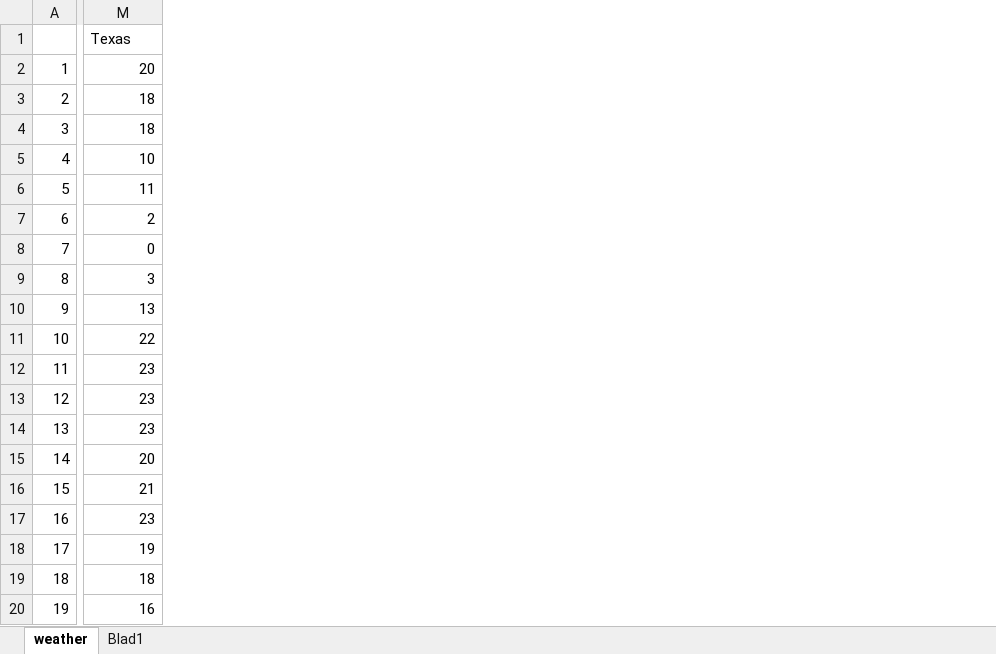
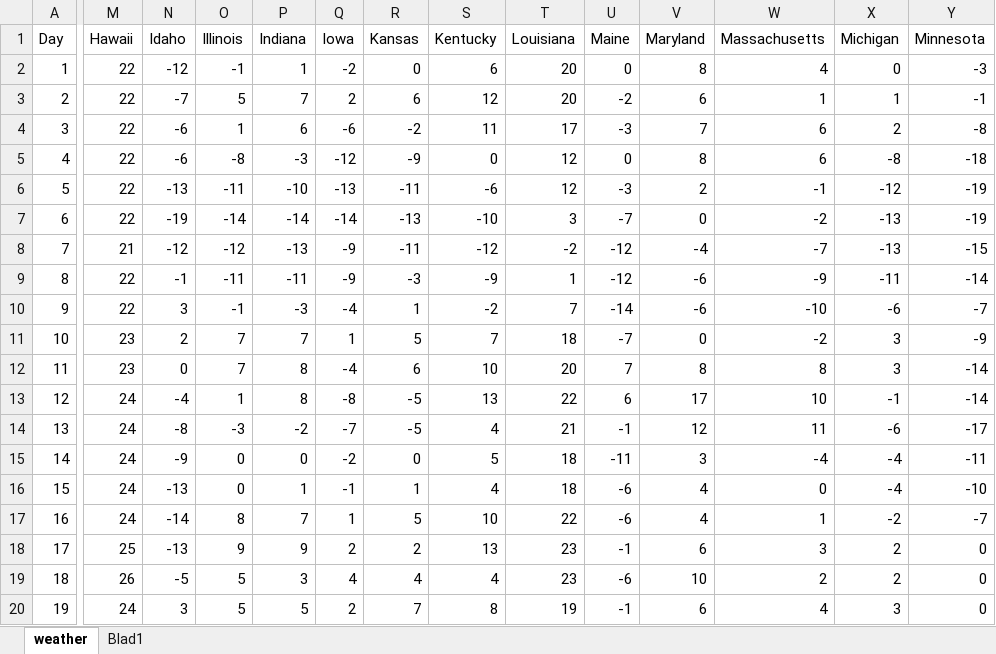
Before and after one commit to 11014067/Project, an Excel workbook: data/progproj_Weather.xlsx, sheet weather, drawn as a sheet; only a part is shown, gaps mark what is left out; values as stored, in another font and other column widths than the file's, no borders; addresses are those after the commit; the diff covers the shown part only; the diff names each change by its address in the sheet, - before the commit and + after, or states it on an @@ line.

```diff
--- a/data/progproj_Weather.xlsx (sheet weather)
+++ b/data/progproj_Weather.xlsx (sheet weather)
+column M (Hawaii), rows 2-20: 22 | 22 | 22 | 22 | 22 | 22 | 21 | 22 | 22 | 23 | 23 | 24 | 24 | 24 | 24 | 24 | 25 | 26 | 24
+column N (Idaho), rows 2-20: -12 | -7 | -6 | -6 | -13 | -19 | -12 | -1 | 3 | 2 | 0 | -4 | -8 | -9 | -13 | -14 | -13 | -5 | 3
+column O (Illinois), rows 2-20: -1 | 5 | 1 | -8 | -11 | -14 | -12 | -11 | -1 | 7 | 7 | 1 | -3 | 0 | 0 | 8 | 9 | 5 | 5
+column P (Indiana), rows 2-20: 1 | 7 | 6 | -3 | -10 | -14 | -13 | -11 | -3 | 7 | 8 | 8 | -2 | 0 | 1 | 7 | 9 | 3 | 5
+column Q (Iowa), rows 2-20: -2 | 2 | -6 | -12 | -13 | -14 | -9 | -9 | -4 | 1 | -4 | -8 | -7 | -2 | -1 | 1 | 2 | 4 | 2
+column R (Kansas), rows 2-20: 0 | 6 | -2 | -9 | -11 | -13 | -11 | -3 | 1 | 5 | 6 | -5 | -5 | 0 | 1 | 5 | 2 | 4 | 7
+column S (Kentucky), rows 2-20: 6 | 12 | 11 | 0 | -6 | -10 | -12 | -9 | -2 | 7 | 10 | 13 | 4 | 5 | 4 | 10 | 13 | 4 | 8
+column U (Maine), rows 2-20: 0 | -2 | -3 | 0 | -3 | -7 | -12 | -12 | -14 | -7 | 7 | 6 | -1 | -11 | -6 | -6 | -1 | -6 | -1
+column V (Maryland), rows 2-20: 8 | 6 | 7 | 8 | 2 | 0 | -4 | -6 | -6 | 0 | 8 | 17 | 12 | 3 | 4 | 4 | 6 | 10 | 6
+column W (Massachusetts), rows 2-20: 4 | 1 | 6 | 6 | -1 | -2 | -7 | -9 | -10 | -2 | 8 | 10 | 11 | -4 | 0 | 1 | 3 | 2 | 4
+column X (Michigan), rows 2-20: 0 | 1 | 2 | -8 | -12 | -13 | -13 | -11 | -6 | 3 | 3 | -1 | -6 | -4 | -4 | -2 | 2 | 2 | 3
+column Y (Minnesota), rows 2-20: -3 | -1 | -8 | -18 | -19 | -19 | -15 | -14 | -7 | -9 | -14 | -14 | -17 | -11 | -10 | -7 | 0 | 0 | 0
-A1: (empty)
+A1: Day
-T1: Texas
+T1: Louisiana
-T3 (Louisiana): 18
+T3 (Louisiana): 20
-T4 (Louisiana): 18
+T4 (Louisiana): 17
-T5 (Louisiana): 10
+T5 (Louisiana): 12
-T6 (Louisiana): 11
+T6 (Louisiana): 12
-T7 (Louisiana): 2
+T7 (Louisiana): 3
-T8 (Louisiana): 0
+T8 (Louisiana): -2
-T9 (Louisiana): 3
+T9 (Louisiana): 1
-T10 (Louisiana): 13
+T10 (Louisiana): 7
-T11 (Louisiana): 22
+T11 (Louisiana): 18
-T12 (Louisiana): 23
+T12 (Louisiana): 20
-T13 (Louisiana): 23
+T13 (Louisiana): 22
-T14 (Louisiana): 23
+T14 (Louisiana): 21
-T15 (Louisiana): 20
+T15 (Louisiana): 18
-T16 (Louisiana): 21
+T16 (Louisiana): 18
-T17 (Louisiana): 23
+T17 (Louisiana): 22
-T18 (Louisiana): 19
+T18 (Louisiana): 23
-T19 (Louisiana): 18
+T19 (Louisiana): 23
-T20 (Louisiana): 16
+T20 (Louisiana): 19
```
Also changed, not shown: 27 added columns and 285 edited cells elsewhere in this sheet, sheet Blad1, 3 other files.
